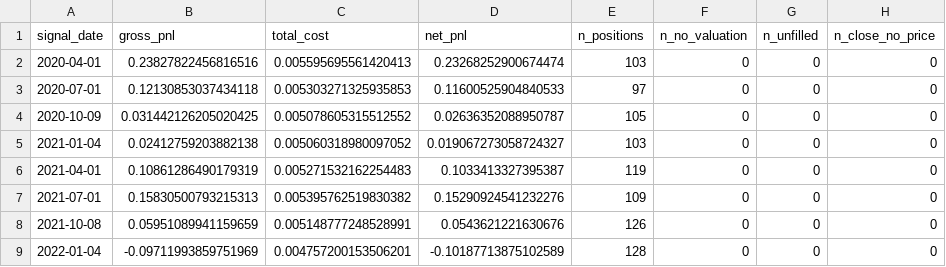
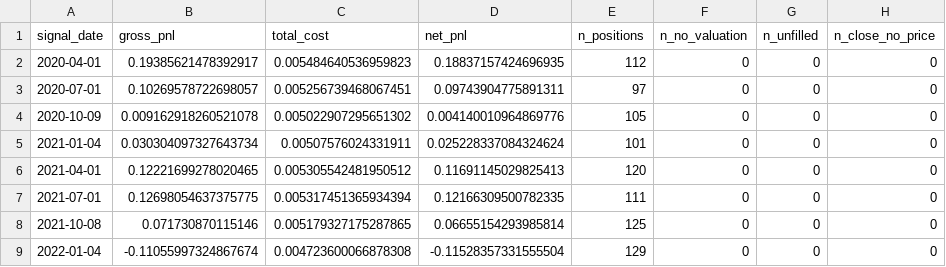
Before and after one commit to 1024356620-lang/multifactor-strategy, a CSV file: experiments_dev/combo_50_50_recon.csv, drawn as a sheet; only a part is shown; the diff covers the shown part only.

```diff
--- a/experiments_dev/combo_50_50_recon.csv
+++ b/experiments_dev/combo_50_50_recon.csv
@@ -1,9 +1,9 @@
 signal_date,gross_pnl,total_cost,net_pnl,n_positions,n_no_valuation,n_unfilled,n_close_no_price
-2020-04-01,0.23827822456816516,0.005595695561420413,0.23268252900674474,103,0,0,0
-2020-07-01,0.12130853037434118,0.005303271325935853,0.11600525904840533,97,0,0,0
-2020-10-09,0.031442126205020425,0.005078605315512552,0.02636352088950787,105,0,0,0
-2021-01-04,0.02412759203882138,0.005060318980097052,0.019067273058724327,103,0,0,0
-2021-04-01,0.10861286490179319,0.005271532162254483,0.1033413327395387,119,0,0,0
-2021-07-01,0.15830500793215313,0.005395762519830382,0.15290924541232276,109,0,0,0
-2021-10-08,0.05951089941159659,0.005148777248528991,0.0543621221630676,126,0,0,0
-2022-01-04,-0.09711993859751969,0.004757200153506201,-0.10187713875102589,128,0,0,0
+2020-04-01,0.19385621478392917,0.005484640536959823,0.18837157424696935,112,0,0,0
+2020-07-01,0.10269578722698057,0.005256739468067451,0.09743904775891311,97,0,0,0
+2020-10-09,0.009162918260521078,0.005022907295651302,0.004140010964869776,105,0,0,0
+2021-01-04,0.030304097327643734,0.00507576024331911,0.025228337084324624,101,0,0,0
+2021-04-01,0.12221699278020465,0.005305542481950512,0.11691145029825413,120,0,0,0
+2021-07-01,0.12698054637375775,0.005317451365934394,0.12166309500782335,111,0,0,0
+2021-10-08,0.071730870115146,0.005179327175287865,0.06655154293985814,125,0,0,0
+2022-01-04,-0.11055997324867674,0.004723600066878308,-0.11528357331555504,129,0,0,0
```
Also changed, not shown: 51 edited cells elsewhere in this file, experiments_dev/dev_summary.csv, experiments_dev/lowvol_only_recon.csv, 12 other files.
